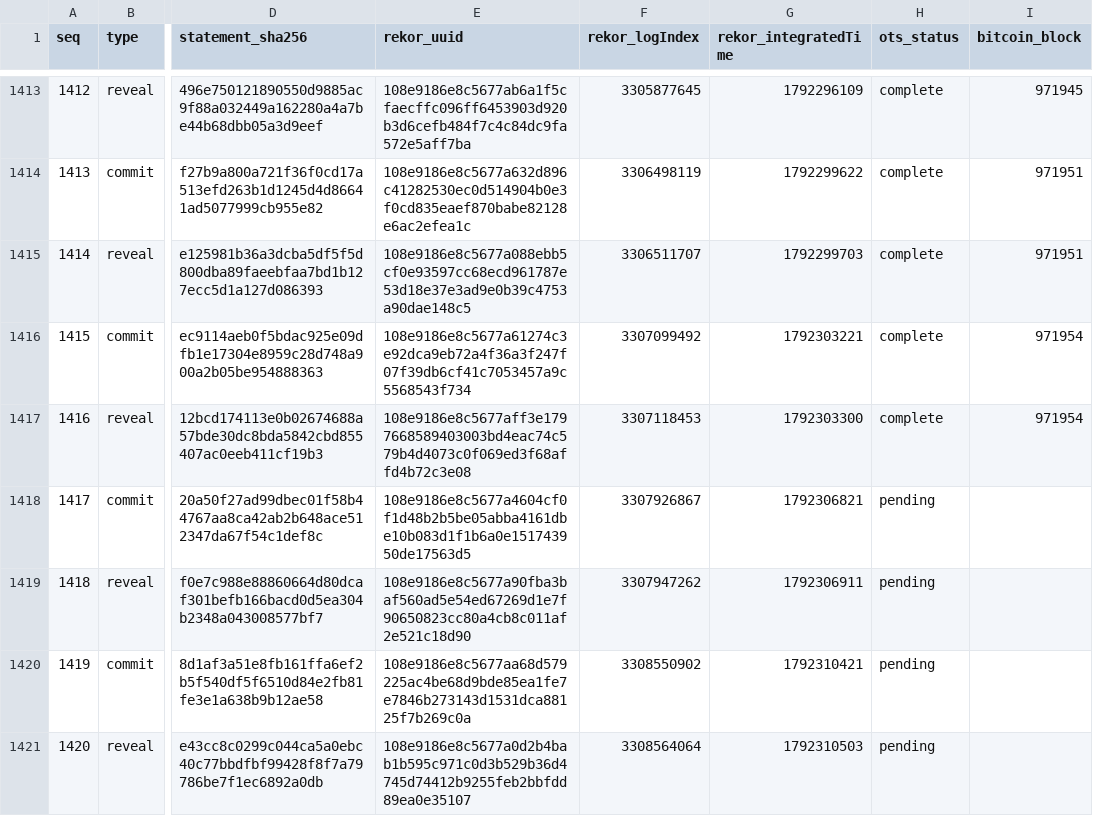
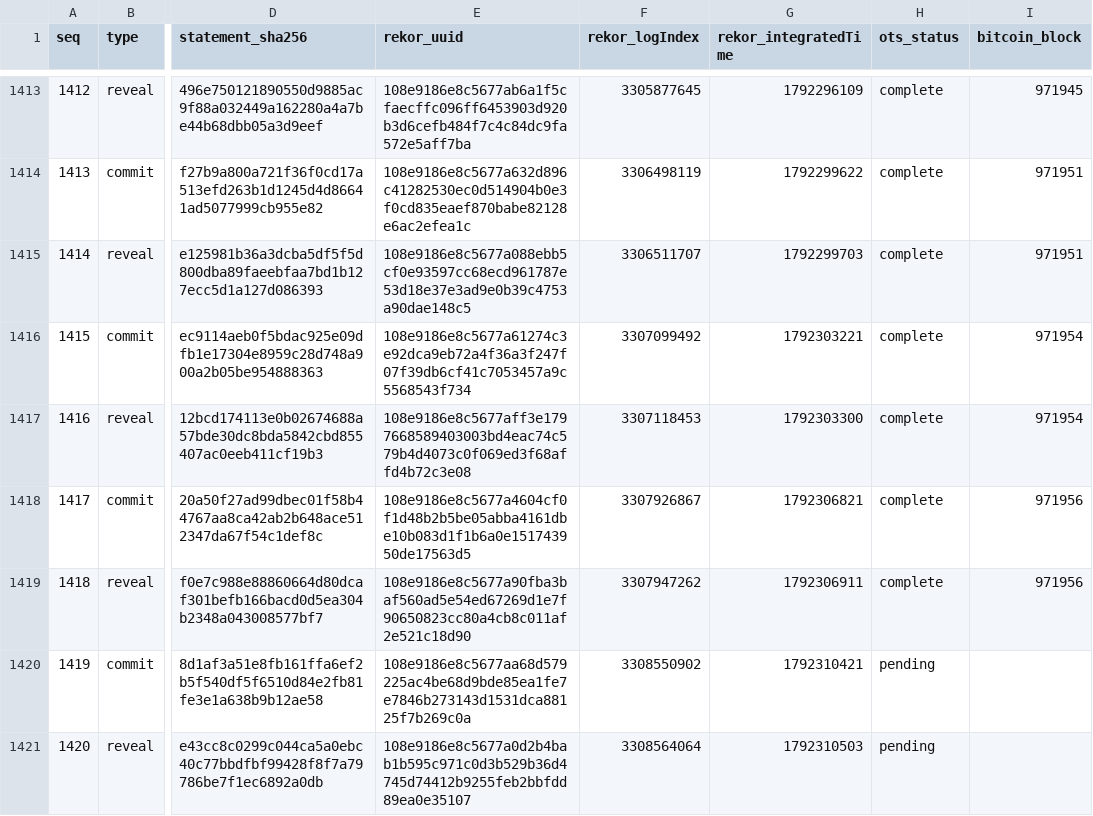
Before and after one commit to docdailey/qrng-beacon-log, a TSV file: INDEX.tsv, drawn as a sheet; only a part is shown, gaps mark what is left out; the diff names each change by its address in the sheet, - before the commit and + after, or states it on an @@ line.

Commit message:
anchors: 1420 pulses anchored (run 39112621310)

```diff
--- a/INDEX.tsv
+++ b/INDEX.tsv
-H1418:H1419 (ots_status): pending
+H1418:H1419 (ots_status): complete
-I1418:I1419 (bitcoin_block): (empty)
+I1418:I1419 (bitcoin_block): 971956
```
Also changed, not shown: 4 other files.
